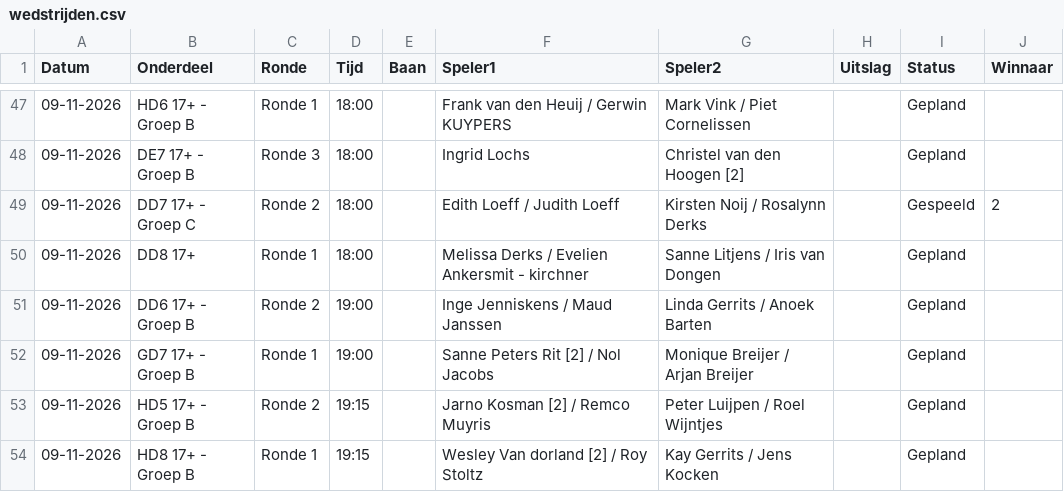
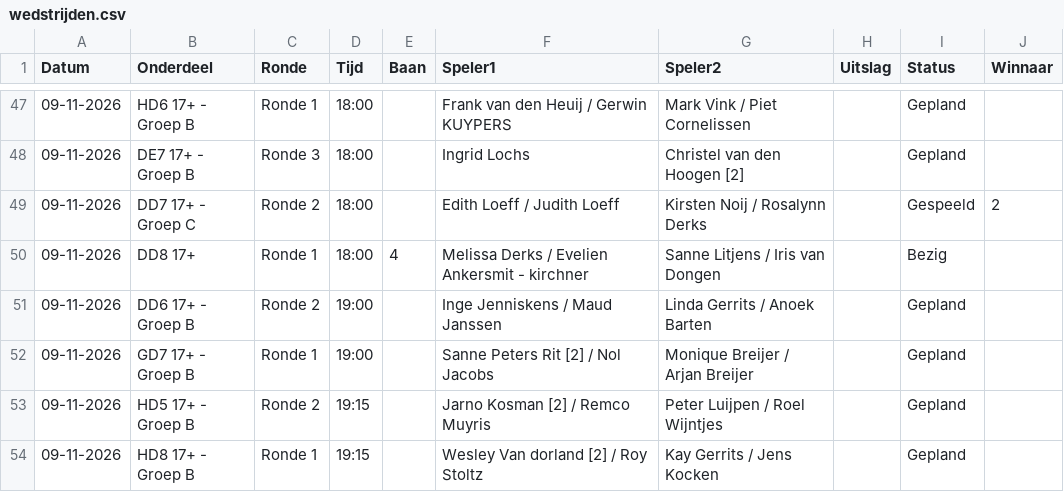
Before and after one commit to Frank2601/nick-fleuren-open, a CSV file: wedstrijden.csv, drawn as a sheet; only a part is shown, gaps mark what is left out.

Commit message:
Uitslagen bijgewerkt 17:57

```diff
--- a/wedstrijden.csv
+++ b/wedstrijden.csv
@@ -49,3 +49,3 @@ Datum,Onderdeel,Ronde,Tijd,Baan,Speler1,Speler2,Uitslag,Status,Winnaar
 09-11-2026,DD7 17+ - Groep C,Ronde 2,18:00,,Edith Loeff / Judith Loeff,Kirsten Noij / Rosalynn Derks,,Gespeeld,2
-09-11-2026,DD8 17+,Ronde 1,18:00,,Melissa Derks / Evelien Ankersmit - kirchner,Sanne Litjens / Iris van Dongen,,Gepland,
+09-11-2026,DD8 17+,Ronde 1,18:00,4,Melissa Derks / Evelien Ankersmit - kirchner,Sanne Litjens / Iris van Dongen,,Bezig,
 09-11-2026,DD6 17+ - Groep B,Ronde 2,19:00,,Inge Jenniskens / Maud Janssen,Linda Gerrits / Anoek Barten,,Gepland,
```
